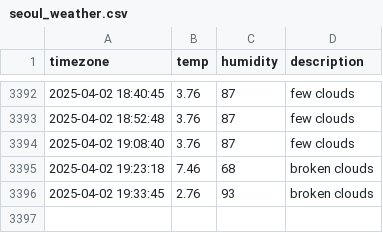
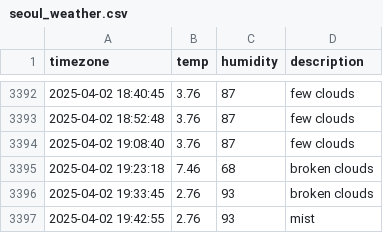
Before and after one commit to YooJinmo/seoul_weather, a CSV file: seoul_weather.csv, drawn as a sheet; only a part is shown, gaps mark what is left out; the diff names each change by its address in the sheet, - before the commit and + after, or states it on an @@ line.

```diff
--- a/seoul_weather.csv
+++ b/seoul_weather.csv
+row 3397: 2025-04-02 19:42:55 | 2.76 | 93 | mist
```
